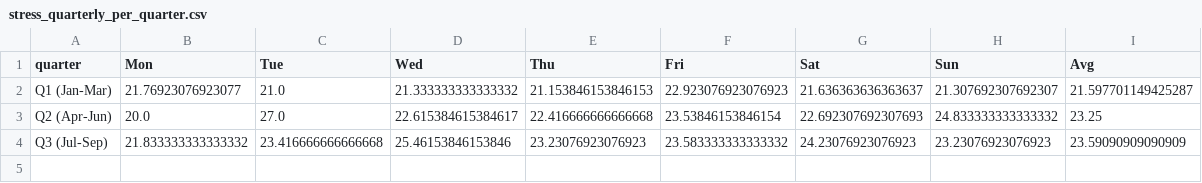
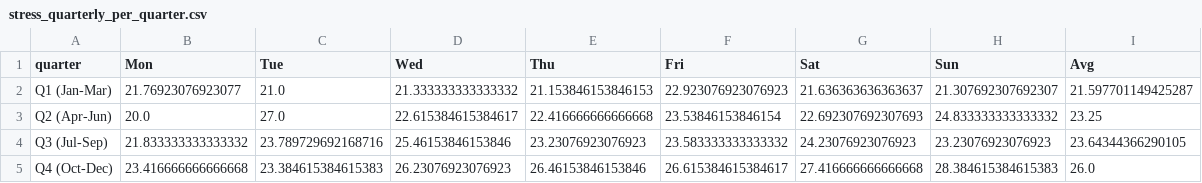
Before and after one commit to kelvinn/kelvinn.github.io, a CSV file: content/posts/2025-q4-health-review/data/stress_quarterly_per_quarter.csv, drawn as a sheet.

```diff
--- a/content/posts/2025-q4-health-review/data/stress_quarterly_per_quarter.csv
+++ b/content/posts/2025-q4-health-review/data/stress_quarterly_per_quarter.csv
@@ -3,2 +3,3 @@ Q1 (Jan-Mar),21.76923076923077,21.0,21.333333333333332,21.153846153846153,22.923
 Q2 (Apr-Jun),20.0,27.0,22.615384615384617,22.416666666666668,23.53846153846154,22.692307692307693,24.833333333333332,23.25
-Q3 (Jul-Sep),21.833333333333332,23.416666666666668,25.46153846153846,23.23076923076923,23.583333333333332,24.23076923076923,23.23076923076923,23.59090909090909
+Q3 (Jul-Sep),21.833333333333332,23.789729692168716,25.46153846153846,23.23076923076923,23.583333333333332,24.23076923076923,23.23076923076923,23.64344366290105
+Q4 (Oct-Dec),23.416666666666668,23.384615384615383,26.23076923076923,26.46153846153846,26.615384615384617,27.416666666666668,28.384615384615383,26.0
```
Also changed, not shown: content/posts/2025-q4-health-review/data/average_active_calories_per_month.csv, content/posts/2025-q4-health-review/data/average_sleep_score_per_month.csv, 43 other files.
